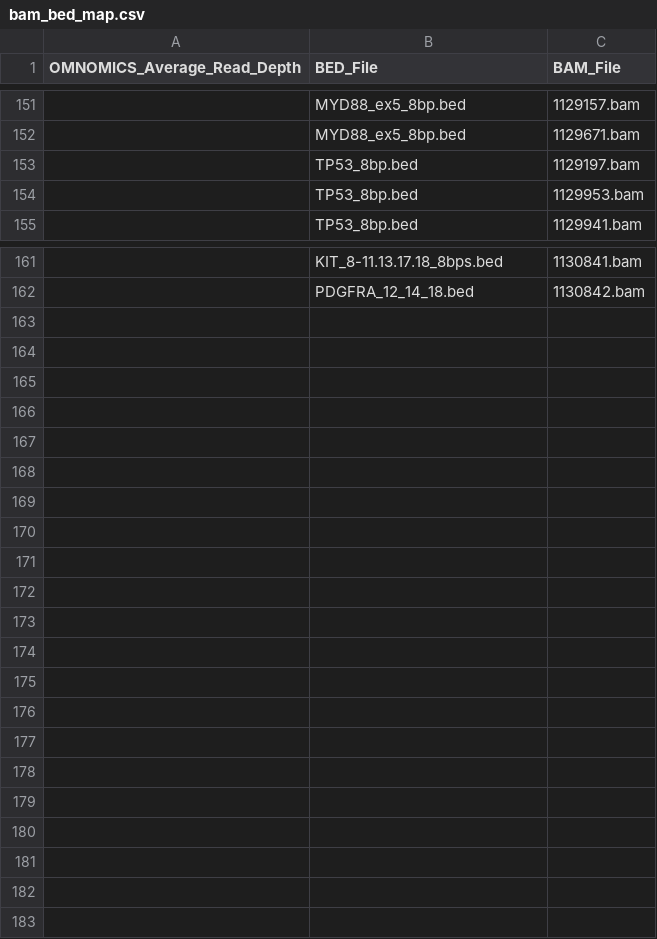
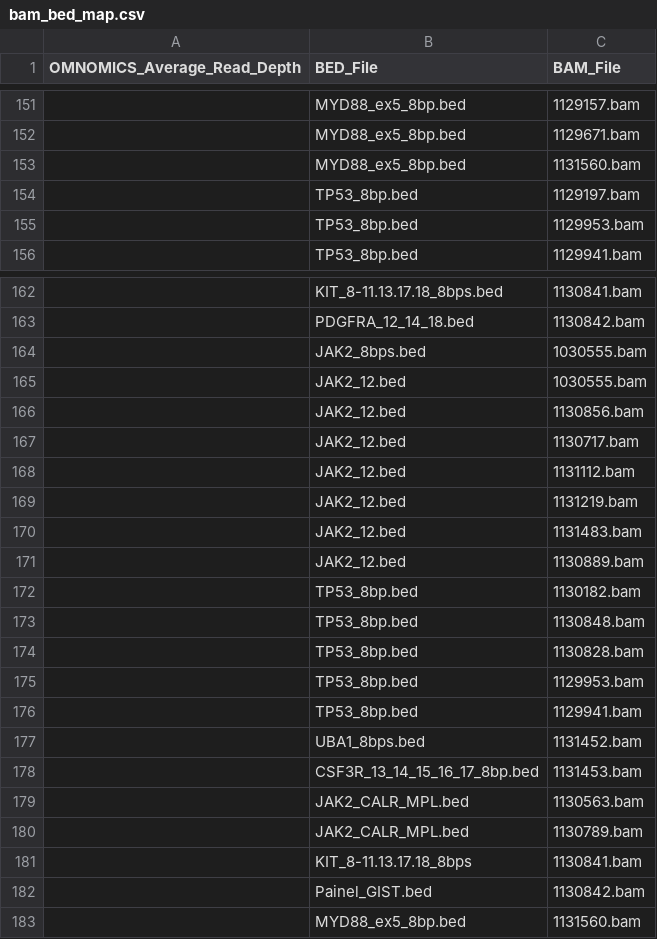
Before and after one commit to pfcv99/metrics_app, a CSV file: data/bam_bed_map/bam_bed_map.csv, drawn as a sheet; only a part is shown, gaps mark what is left out.

Commit message:
new update

```diff
--- a/data/bam_bed_map/bam_bed_map.csv
+++ b/data/bam_bed_map/bam_bed_map.csv
@@ -152,2 +152,3 @@ OMNOMICS_Average_Read_Depth,BED_File,BAM_File
 ,MYD88_ex5_8bp.bed,1129671.bam
+,MYD88_ex5_8bp.bed,1131560.bam
 ,TP53_8bp.bed,1129197.bam
@@ -162 +163,21 @@ OMNOMICS_Average_Read_Depth,BED_File,BAM_File
 ,PDGFRA_12_14_18.bed,1130842.bam
+,JAK2_8bps.bed,1030555.bam
+,JAK2_12.bed,1030555.bam
+,JAK2_12.bed,1130856.bam
+,JAK2_12.bed,1130717.bam
+,JAK2_12.bed,1131112.bam
+,JAK2_12.bed,1131219.bam
+,JAK2_12.bed,1131483.bam
+,JAK2_12.bed,1130889.bam
+,TP53_8bp.bed,1130182.bam
+,TP53_8bp.bed,1130848.bam
+,TP53_8bp.bed,1130828.bam
+,TP53_8bp.bed,1129953.bam
+,TP53_8bp.bed,1129941.bam
+,UBA1_8bps.bed,1131452.bam
+,CSF3R_13_14_15_16_17_8bp.bed,1131453.bam
+,JAK2_CALR_MPL.bed,1130563.bam
+,JAK2_CALR_MPL.bed,1130789.bam
+,KIT_8-11.13.17.18_8bps,1130841.bam
+,Painel_GIST.bed,1130842.bam
+,MYD88_ex5_8bp.bed,1131560.bam
```
